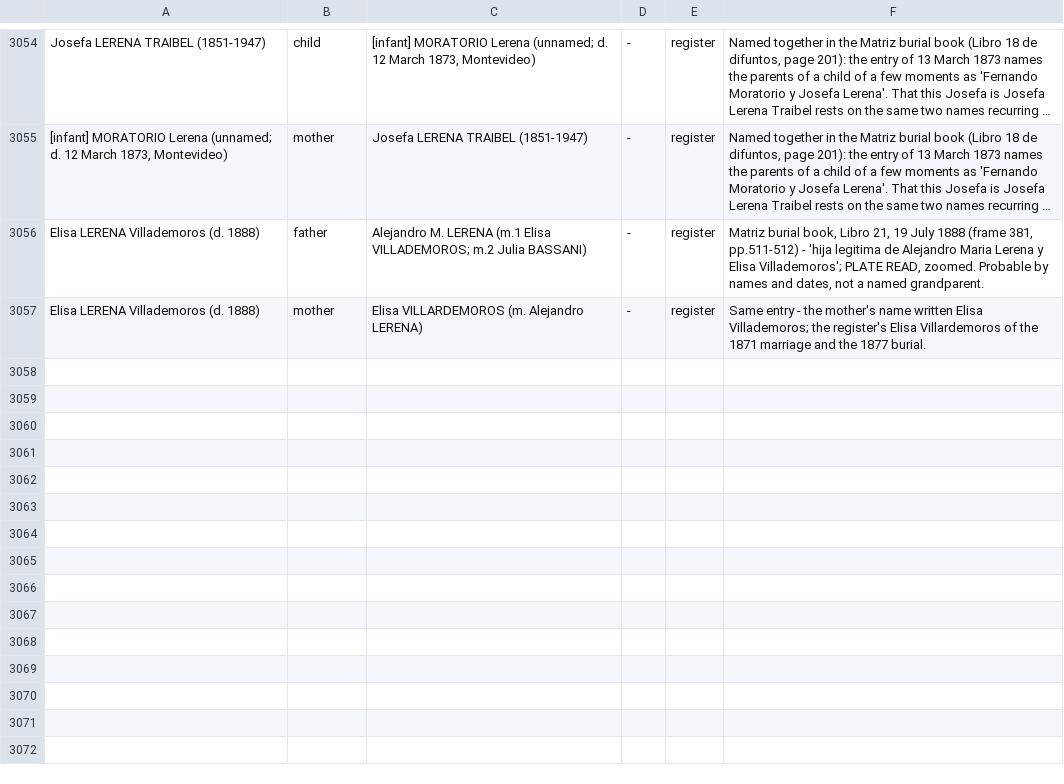
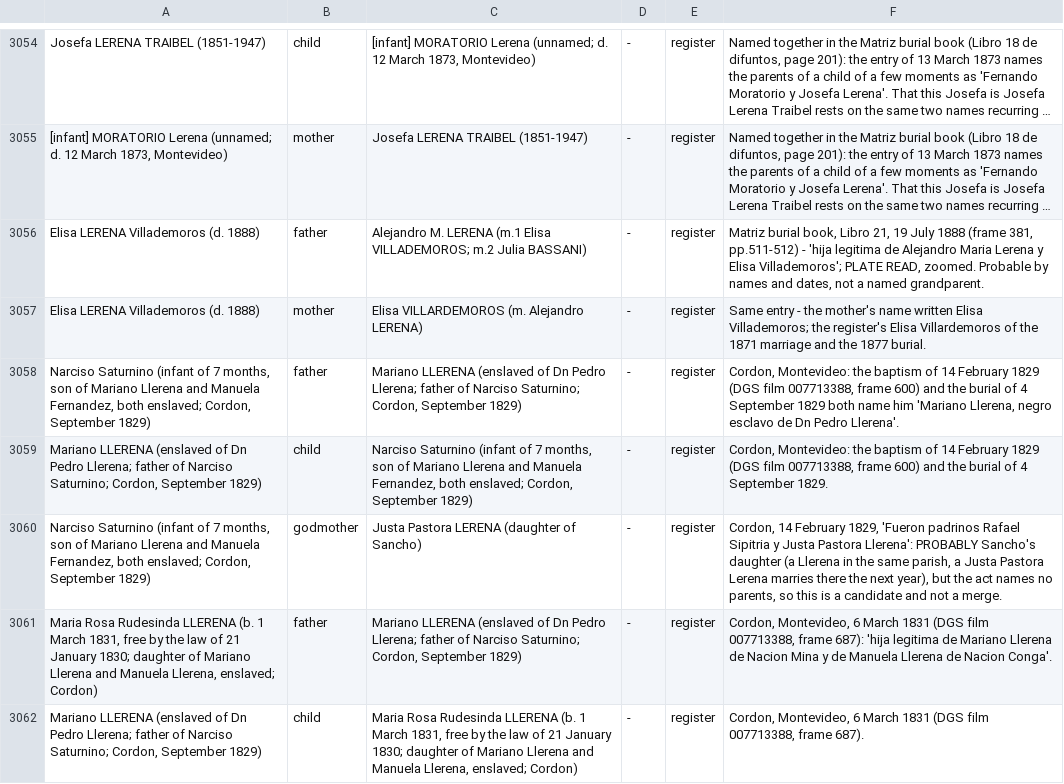
Before and after one commit to daviddef/TheLerena, a TSV file: data/relations.tsv, drawn as a sheet; only a part is shown, gaps mark what is left out; long unchanged cells end in ….

```diff
--- a/data/relations.tsv
+++ b/data/relations.tsv
@@ -3057 +3057,6 @@ Elisa LERENA Villademoros (d. 1888)	father	Alejandro M. LERENA (m.1 Elisa VILLAD
 Elisa LERENA Villademoros (d. 1888)	mother	Elisa VILLARDEMOROS (m. Alejandro LERENA)	-	register	Same entry - the mother's name written Elisa Villademoros; the register's Elisa Villardemoros of the 1871 marriage and the 1877 burial.
+Narciso Saturnino (infant of 7 months, son of Mariano Llerena and Manuela Fernandez, both enslaved; Cordon, September 1829)	father	Mariano LLERENA (enslaved of Dn Pedro Llerena; father of Narciso Saturnino; Cordon, September 1829)	-	register	Cordon, Montevideo: the baptism of 14 February 1829 (DGS film 007713388, frame 600) and the burial of 4 September 1829 both name him 'Mariano Llerena, negro esclavo de Dn Pedro Llerena'.
+Mariano LLERENA (enslaved of Dn Pedro Llerena; father of Narciso Saturnino; Cordon, September 1829)	child	Narciso Saturnino (infant of 7 months, son of Mariano Llerena and Manuela Fernandez, both enslaved; Cordon, September 1829)	-	register	Cordon, Montevideo: the baptism of 14 February 1829 (DGS film 007713388, frame 600) and the burial of 4 September 1829.
+Narciso Saturnino (infant of 7 months, son of Mariano Llerena and Manuela Fernandez, both enslaved; Cordon, September 1829)	godmother	Justa Pastora LERENA (daughter of Sancho)	-	register	Cordon, 14 February 1829, 'Fueron padrinos Rafael Sipitria y Justa Pastora Llerena': PROBABLY Sancho's daughter (a Llerena in the same parish, a Justa Pastora Lerena marries there the next year), but the act names no parents, so this is a candidate and not a merge.
+Maria Rosa Rudesinda LLERENA (b. 1 March 1831, free by the law of 21 January 1830; daughter of Mariano Llerena and Manuela Llerena, enslaved; Cordon)	father	Mariano LLERENA (enslaved of Dn Pedro Llerena; father of Narciso Saturnino; Cordon, September 1829)	-	register	Cordon, Montevideo, 6 March 1831 (DGS film 007713388, frame 687): 'hija legitima de Mariano Llerena de Nacion Mina y de Manuela Llerena de Nacion Conga'.
+Mariano LLERENA (enslaved of Dn Pedro Llerena; father of Narciso Saturnino; Cordon, September 1829)	child	Maria Rosa Rudesinda LLERENA (b. 1 March 1831, free by the law of 21 January 1830; daughter of Mariano Llerena and Manuela Llerena, enslaved; Cordon)	-	register	Cordon, Montevideo, 6 March 1831 (DGS film 007713388, frame 687).
```
Also changed, not shown: data/last-attested-alive.tsv, data/sources-consulted.tsv, 10 other files.
